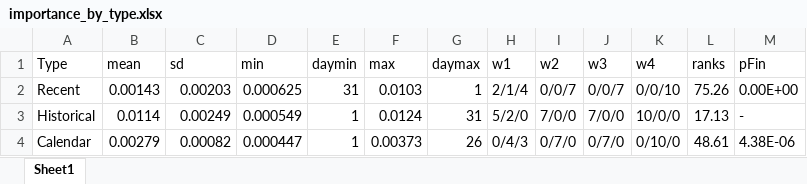
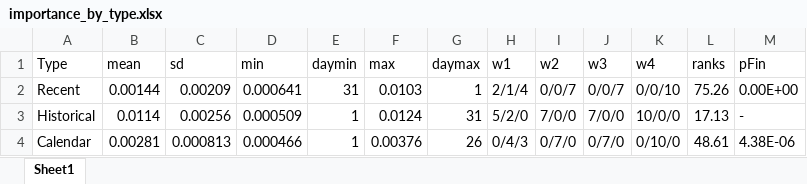
Before and after one commit to juanmartinsantos/multi-horizon-framework, an Excel workbook: docs/importance_by_type.xlsx, sheet Sheet1, drawn as a sheet; values as stored, in another font and other column widths than the file's, no borders; the diff names each change by its address in the sheet, - before the commit and + after, or states it on an @@ line.

```diff
--- a/docs/importance_by_type.xlsx (sheet Sheet1)
+++ b/docs/importance_by_type.xlsx (sheet Sheet1)
-B2 (mean): 0.00143
+B2 (mean): 0.00144
-C2 (sd): 0.00203
+C2 (sd): 0.00209
-D2 (min): 0.000625
+D2 (min): 0.000641
-C3 (sd): 0.00249
+C3 (sd): 0.00256
-D3 (min): 0.000549
+D3 (min): 0.000509
-B4 (mean): 0.00279
+B4 (mean): 0.00281
-C4 (sd): 0.00082
+C4 (sd): 0.000813
-D4 (min): 0.000447
+D4 (min): 0.000466
-F4 (max): 0.00373
+F4 (max): 0.00376
```
Also changed, not shown: docs/gain_all_horizons.xlsx, docs/importance_by_subtype.xlsx, 24 other files.
